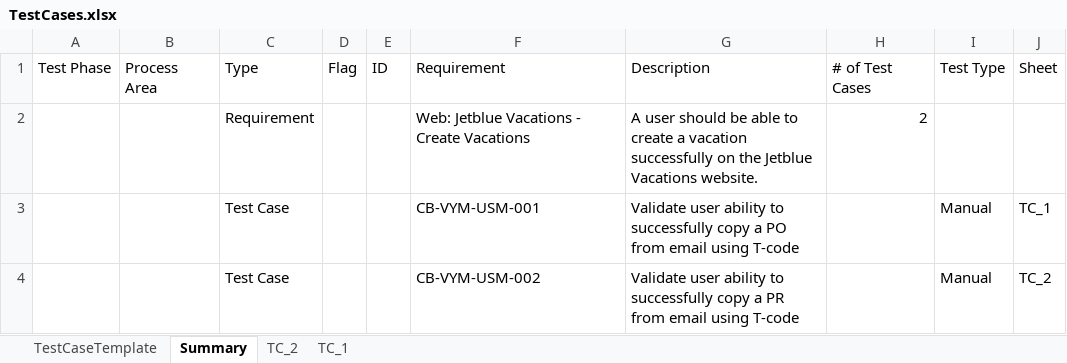
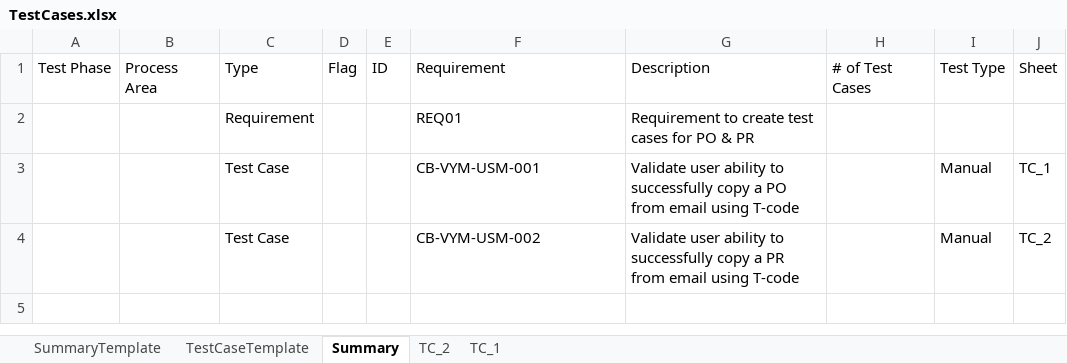
Before and after one commit to ashrayahd/automatedtestcasegeneration, an Excel workbook: Input/TestCases.xlsx, sheet Summary, drawn as a sheet; values as stored, in another font and other column widths than the file's, no borders; conditional formats and table styles not drawn; removed rows and columns are numbered as before the commit, all else as after; the diff names each change by its address in the sheet, - before the commit and + after, or states it on an @@ line.

Commit message:
Completed Overall Test case generation using response from OpenAI

```diff
--- a/Input/TestCases.xlsx (sheet Summary)
+++ b/Input/TestCases.xlsx (sheet Summary)
+sheet tab: SummaryTemplate
-row 2:  |  | Requirement |  |  | Web: Jetblue Vacations - Create Vacations | A user should be able to create a vacation successfully on the Jetblue Vacations website. | 2
+row 2:  |  | Requirement |  |  | REQ01 | Requirement to create test cases for PO & PR
```
Also changed, not shown: sheet TC_2, sheet TC_1, 1 other file.
